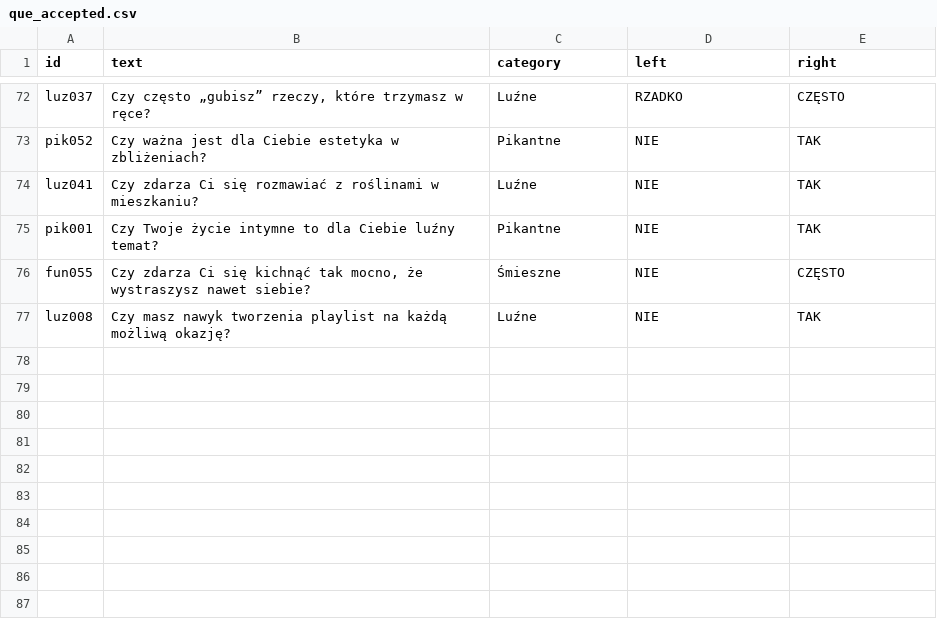
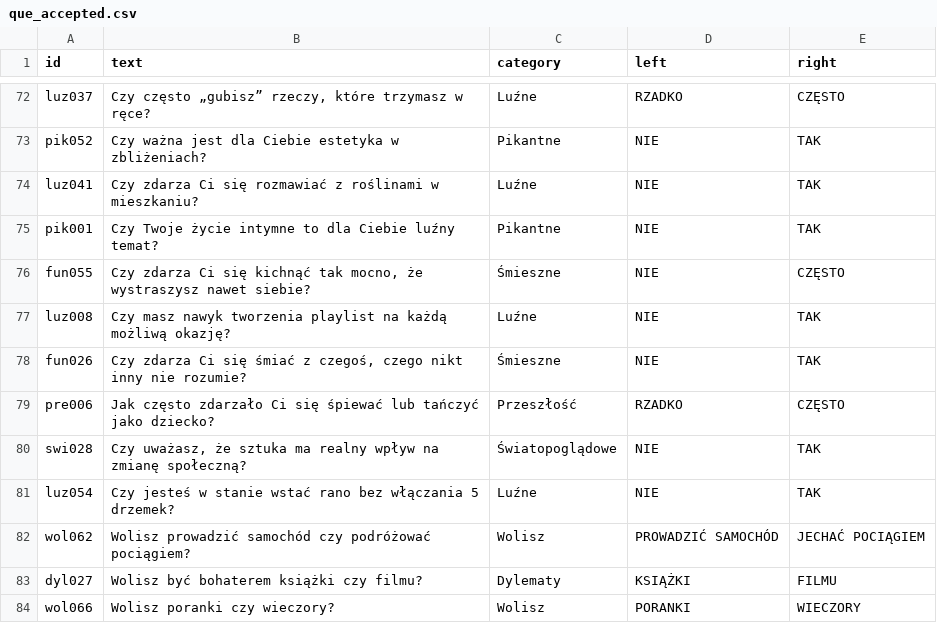
Before and after one commit to DawidS25/walidacja_pytan, a CSV file: que_accepted.csv, drawn as a sheet; only a part is shown, gaps mark what is left out; the diff names each change by its address in the sheet, - before the commit and + after, or states it on an @@ line.

Commit message:
Aktualizacja pytań przez Streamlit

```diff
--- a/que_accepted.csv
+++ b/que_accepted.csv
+row 78: fun026 | Czy zdarza Ci się śmiać z czegoś, czego nikt inny nie rozumie? | Śmieszne | NIE | TAK
+row 79: pre006 | Jak często zdarzało Ci się śpiewać lub tańczyć jako dziecko? | Przeszłość | RZADKO | CZĘSTO
+row 80: swi028 | Czy uważasz, że sztuka ma realny wpływ na zmianę społeczną? | Światopoglądowe | NIE | TAK
+row 81: luz054 | Czy jesteś w stanie wstać rano bez włączania 5 drzemek? | Luźne | NIE | TAK
+row 82: wol062 | Wolisz prowadzić samochód czy podróżować pociągiem? | Wolisz | PROWADZIĆ SAMOCHÓD | JECHAĆ POCIĄGIEM
+row 83: dyl027 | Wolisz być bohaterem książki czy filmu? | Dylematy | KSIĄŻKI | FILMU
+row 84: wol066 | Wolisz poranki czy wieczory? | Wolisz | PORANKI | WIECZORY
```
